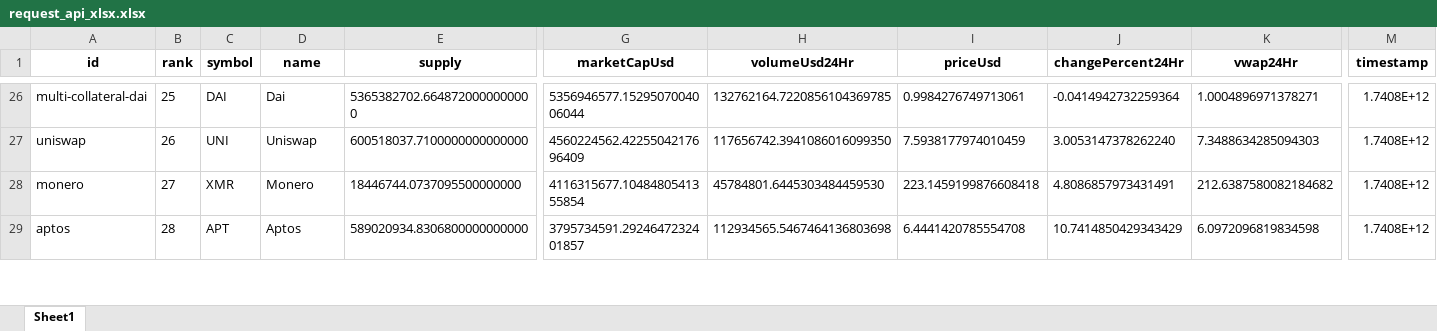
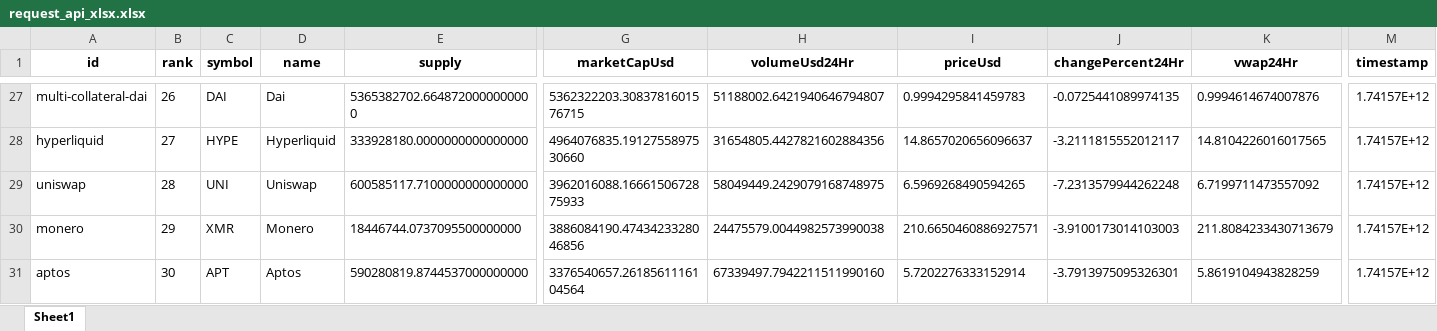
Before and after one commit to gedar1971/bigdata2501_actividad_1, an Excel workbook: src/static/xlsx/request_api_xlsx.xlsx, sheet Sheet1, drawn as a sheet; only a part is shown, gaps mark what is left out; values as stored, in another font and other column widths than the file's, no borders; addresses are those after the commit; rows hold the shown columns only; the diff covers the shown part only; the diff names each change by its address in the sheet, - before the commit and + after, or states it on an @@ line.

```diff
--- a/src/static/xlsx/request_api_xlsx.xlsx (sheet Sheet1)
+++ b/src/static/xlsx/request_api_xlsx.xlsx (sheet Sheet1)
-B27 (rank): 25
+B27 (rank): 26
-G27 (marketCapUsd): 5356946577.1529507004006044
+G27 (marketCapUsd): 5362322203.3083781601576715
-H27 (volumeUsd24Hr): 132762164.7220856104369785
+H27 (volumeUsd24Hr): 51188002.6421940646794807
-I27 (priceUsd): 0.9984276749713061
+I27 (priceUsd): 0.9994295841459783
-J27 (changePercent24Hr): -0.0414942732259364
+J27 (changePercent24Hr): -0.0725441089974135
-K27 (vwap24Hr): 1.0004896971378271
+K27 (vwap24Hr): 0.9994614674007876
-M27 (timestamp): 1.7408E+12
+M27 (timestamp): 1.74157E+12
+row 28: hyperliquid | 27 | HYPE | Hyperliquid | 333928180.0000000000000000 | 4964076835.1912755897530660 | 31654805.4427821602884356 | 14.8657020656096637 | -3.2111815552012117 | 14.8104226016017565 | 1.74157E+12
-B29 (rank): 26
+B29 (rank): 28
-E29 (supply): 600518037.7100000000000000
+E29 (supply): 600585117.7100000000000000
-G29 (marketCapUsd): 4560224562.4225504217696409
+G29 (marketCapUsd): 3962016088.1666150672875933
-H29 (volumeUsd24Hr): 117656742.3941086016099350
+H29 (volumeUsd24Hr): 58049449.2429079168748975
-I29 (priceUsd): 7.5938177974010459
+I29 (priceUsd): 6.5969268490594265
-J29 (changePercent24Hr): 3.0053147378262240
+J29 (changePercent24Hr): -7.2313579944262248
-K29 (vwap24Hr): 7.3488634285094303
+K29 (vwap24Hr): 6.7199711473557092
-M29:M31 (timestamp): 1.7408E+12
+M29:M31 (timestamp): 1.74157E+12
-B30 (rank): 27
+B30 (rank): 29
-G30 (marketCapUsd): 4116315677.1048480541355854
+G30 (marketCapUsd): 3886084190.4743423328046856
-H30 (volumeUsd24Hr): 45784801.6445303484459530
+H30 (volumeUsd24Hr): 24475579.0044982573990038
-I30 (priceUsd): 223.1459199876608418
+I30 (priceUsd): 210.6650460886927571
-J30 (changePercent24Hr): 4.8086857973431491
+J30 (changePercent24Hr): -3.9100173014103003
-K30 (vwap24Hr): 212.6387580082184682
+K30 (vwap24Hr): 211.8084233430713679
-B31 (rank): 28
+B31 (rank): 30
-E31 (supply): 589020934.8306800000000000
+E31 (supply): 590280819.8744537000000000
-G31 (marketCapUsd): 3795734591.2924647232401857
+G31 (marketCapUsd): 3376540657.2618561116104564
-H31 (volumeUsd24Hr): 112934565.5467464136803698
+H31 (volumeUsd24Hr): 67339497.7942211511990160
-I31 (priceUsd): 6.4441420785554708
+I31 (priceUsd): 5.7202276333152914
-J31 (changePercent24Hr): 10.7414850429343429
+J31 (changePercent24Hr): -3.7913975095326301
-K31 (vwap24Hr): 6.0972096819834598
+K31 (vwap24Hr): 5.8619104943828259
```
Also changed, not shown: 48 added rows, 49 removed rows and 346 edited cells elsewhere in this sheet, 5 other files.
